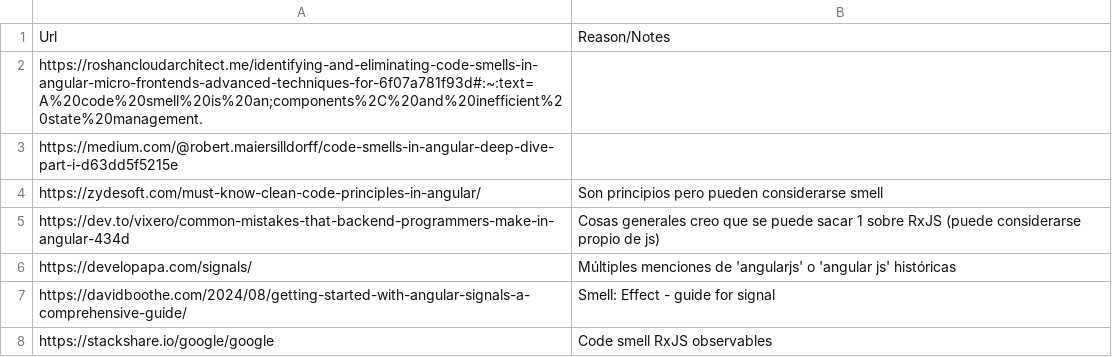
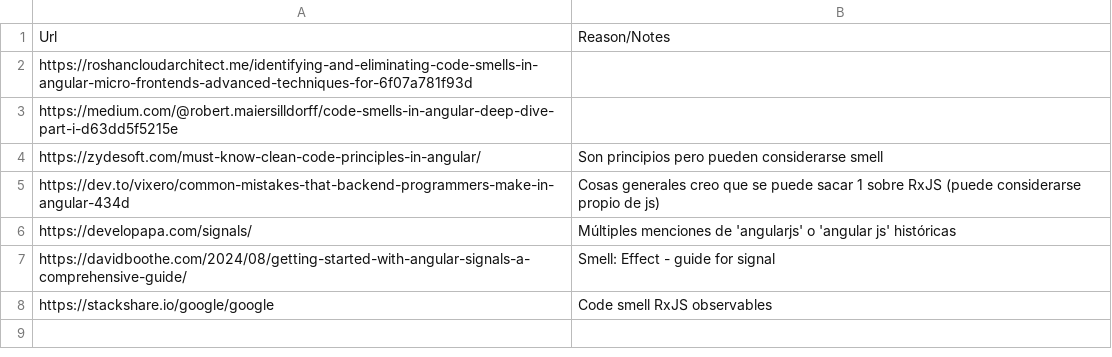
Before and after one commit to TFG-Miguel/source_classifier, a CSV file: results/valid_result.csv, drawn as a sheet.

```diff
--- a/results/valid_result.csv
+++ b/results/valid_result.csv
@@ -1,3 +1,3 @@
 Url,Reason/Notes
-https://roshancloudarchitect.me/identifying-and-eliminating-code-smells-in-angular-micro-frontends-advanced-techniques-for-6f07a781f93d#:~:text=A%20code%20smell%20is%20an;components%2C%20and%20inefficient%20state%20management.,
+https://roshancloudarchitect.me/identifying-and-eliminating-code-smells-in-angular-micro-frontends-advanced-techniques-for-6f07a781f93d
 https://medium.com/@robert.maiersilldorff/code-smells-in-angular-deep-dive-part-i-d63dd5f5215e,
```
Also changed, not shown: results/cursory_reviewed_result.csv, results/reviewed_result.csv, 1 other file.
